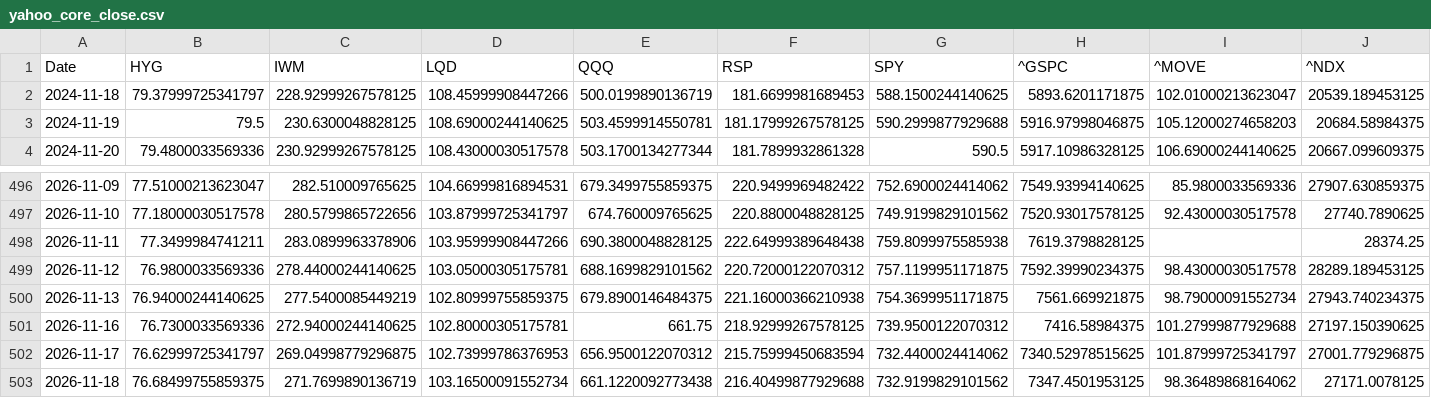
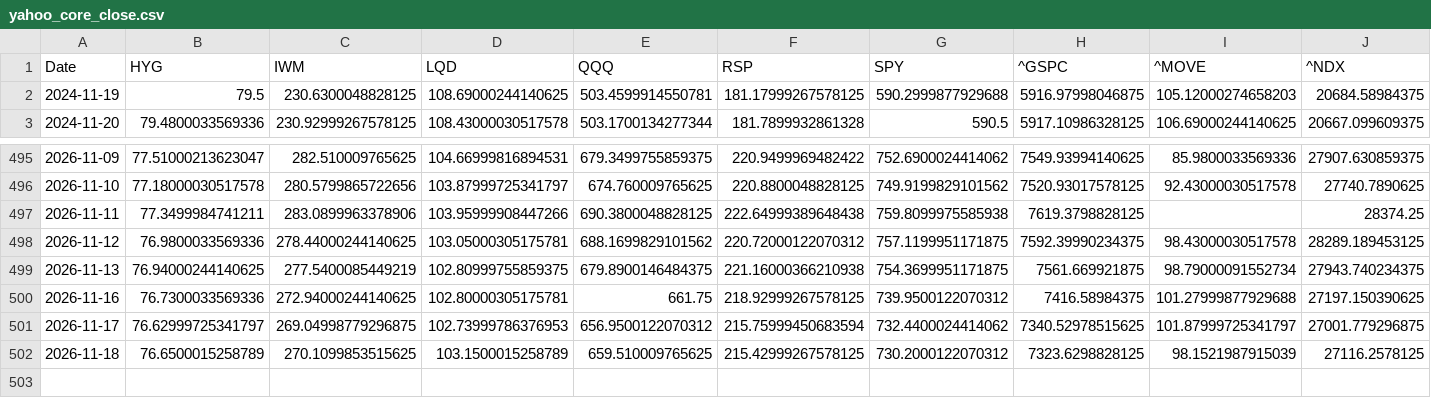
Before and after one commit to lzk00099/Buy-the-dip-tracker, a CSV file: cache/yahoo_core_close.csv, drawn as a sheet; only a part is shown, gaps mark what is left out.

```diff
--- a/cache/yahoo_core_close.csv
+++ b/cache/yahoo_core_close.csv
@@ -1,3 +1,2 @@
 Date,HYG,IWM,LQD,QQQ,RSP,SPY,^GSPC,^MOVE,^NDX
-2024-11-18,79.37999725341797,228.92999267578125,108.45999908447266,500.0199890136719,181.6699981689453,588.1500244140625,5893.6201171875,102.01000213623047,20539.189453125
 2024-11-19,79.5,230.6300048828125,108.69000244140625,503.4599914550781,181.17999267578125,590.2999877929688,5916.97998046875,105.12000274658203,20684.58984375
@@ -502,2 +501,2 @@ Date,HYG,IWM,LQD,QQQ,RSP,SPY,^GSPC,^MOVE,^NDX
 2026-11-17,76.62999725341797,269.04998779296875,102.73999786376953,656.9500122070312,215.75999450683594,732.4400024414062,7340.52978515625,101.87999725341797,27001.779296875
-2026-11-18,76.68499755859375,271.7699890136719,103.16500091552734,661.1220092773438,216.40499877929688,732.9199829101562,7347.4501953125,98.36489868164062,27171.0078125
+2026-11-18,76.6500015258789,270.1099853515625,103.1500015258789,659.510009765625,215.42999267578125,730.2000122070312,7323.6298828125,98.1521987915039,27116.2578125
```
Also changed, not shown: 4 other files.
